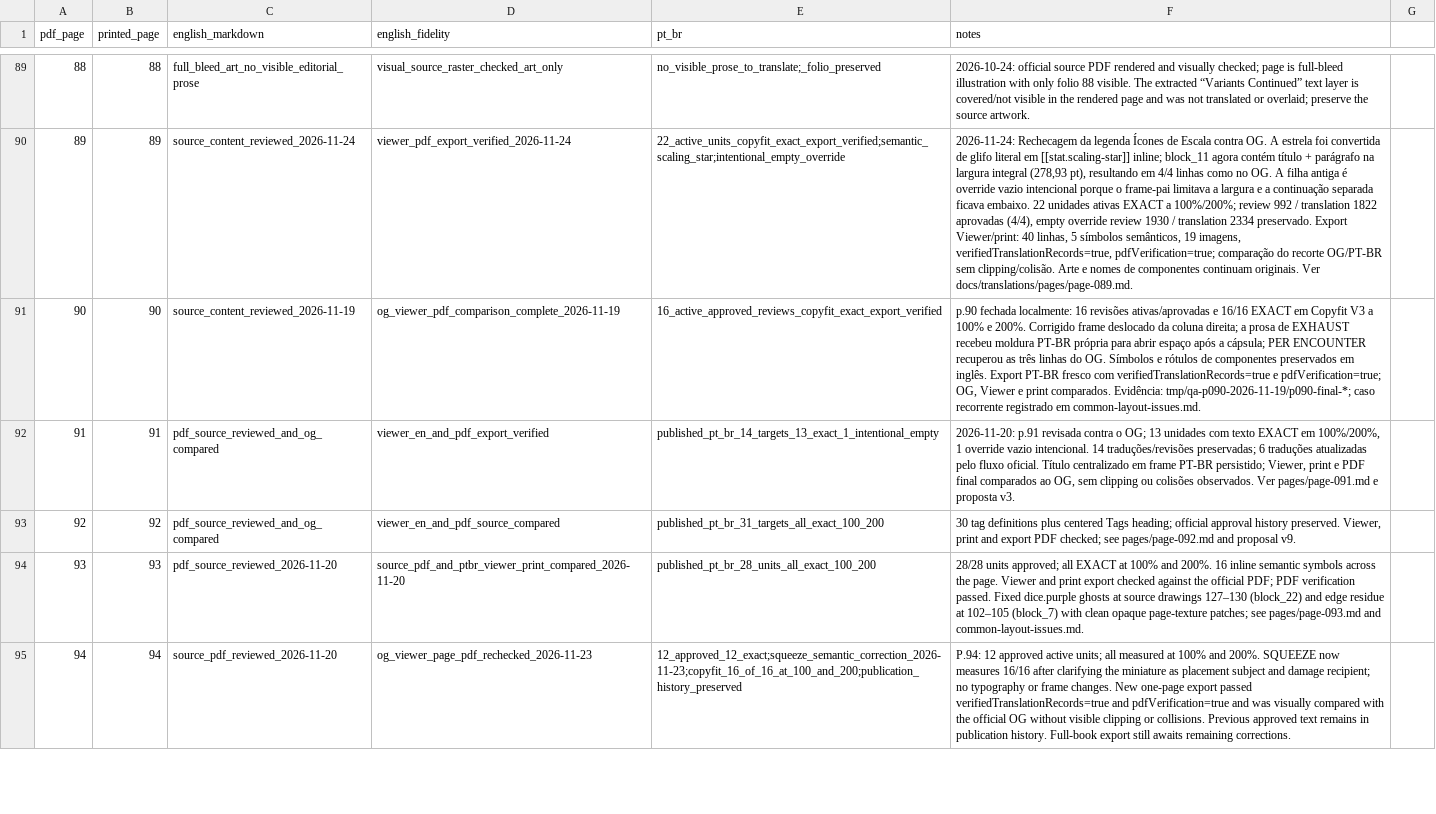
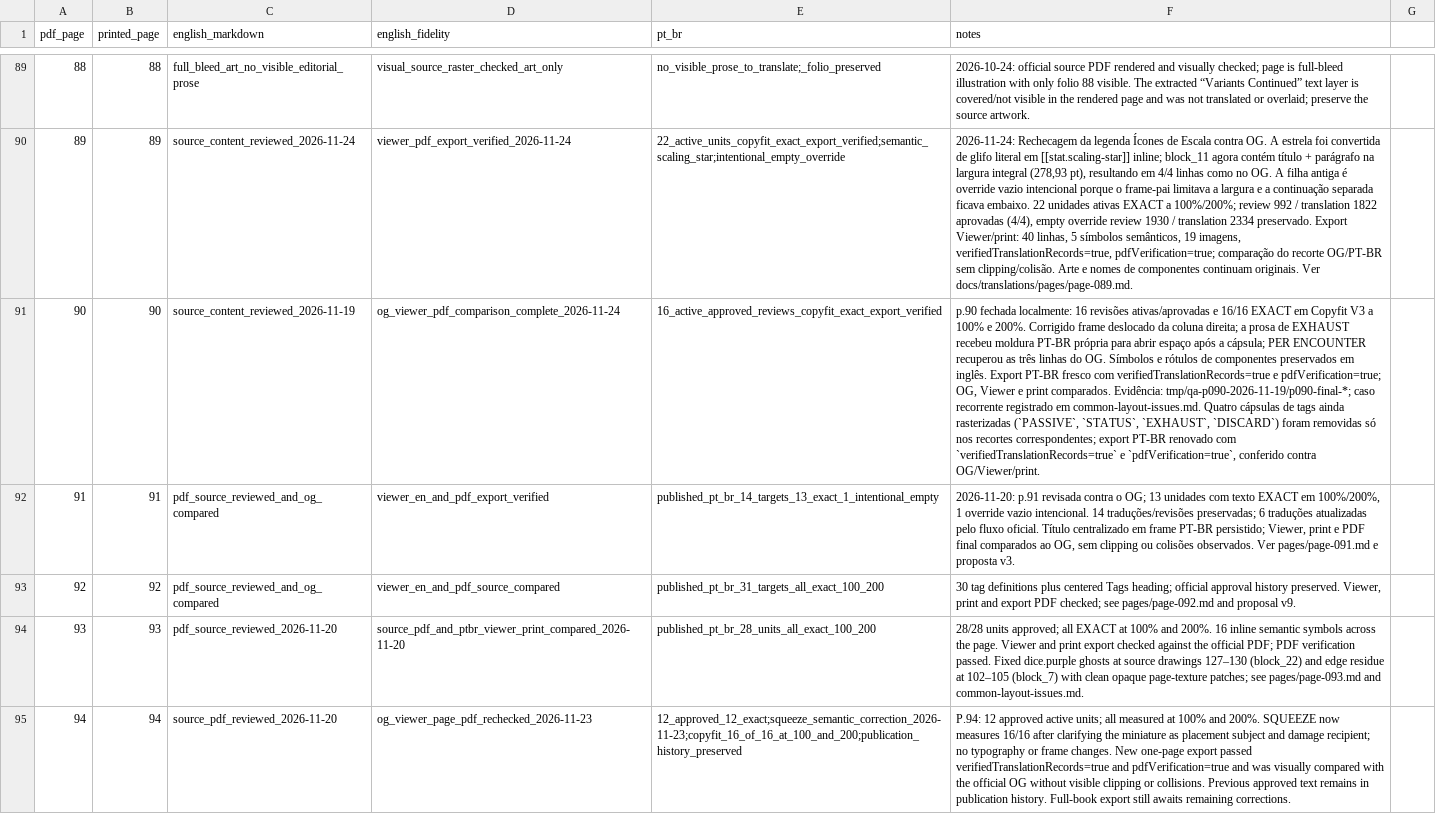
Before and after one commit to devbrunoflorian/middara, a CSV file: docs/translations/page-status.csv, drawn as a sheet; only a part is shown, gaps mark what is left out; the diff covers the shown part only; the diff names each change by its address in the sheet, - before the commit and + after, or states it on an @@ line.

```diff
--- a/docs/translations/page-status.csv
+++ b/docs/translations/page-status.csv
-D91 (english_fidelity): og_viewer_pdf_comparison_complete_2026-11-19
+D91 (english_fidelity): og_viewer_pdf_comparison_complete_2026-11-24
-F91 (notes): …em common-layout-issues.md.
+F91 (notes): …em common-layout-issues.md. Quatro cápsulas de tags ainda rasterizadas (`PASSIVE`, `STATUS`, `EXHAUST`, `DISCARD`) foram removidas só nos recortes correspondentes; export PT-BR renovado com `verifiedTranslationRecords=true` e `pdfVerification=true`, conferido contra OG/Viewer/print.
```
Also changed, not shown: 3 edited cells elsewhere in this file, 10 other files.
